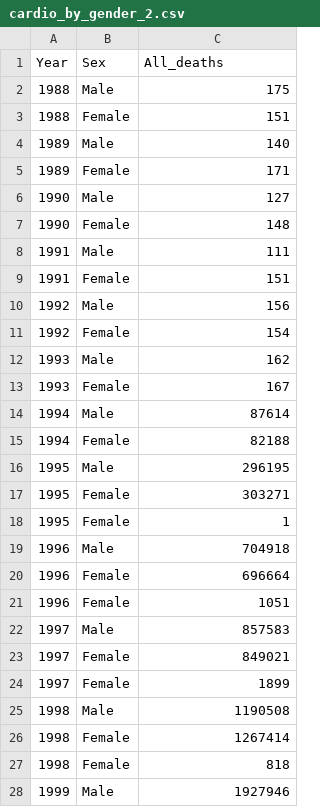
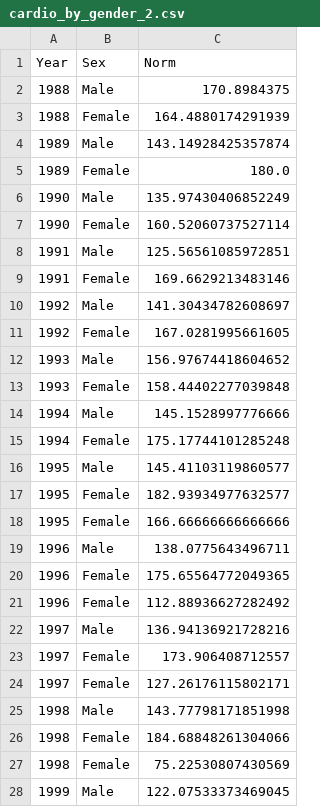
Before and after one commit to com-480-data-visualization/data-visualization-project-2021-cbc, a CSV file: Data/cardio_by_gender_2.csv, drawn as a sheet; only a part is shown; the diff covers the shown part only.

Commit message:
Add files via upload

```diff
--- a/Data/cardio_by_gender_2.csv
+++ b/Data/cardio_by_gender_2.csv
@@ -1,28 +1,28 @@
-Year,Sex,All_deaths
-1988,Male,175
-1988,Female,151
-1989,Male,140
-1989,Female,171
-1990,Male,127
-1990,Female,148
-1991,Male,111
-1991,Female,151
-1992,Male,156
-1992,Female,154
-1993,Male,162
-1993,Female,167
-1994,Male,87614
-1994,Female,82188
-1995,Male,296195
-1995,Female,303271
-1995,Female,1
-1996,Male,704918
-1996,Female,696664
-1996,Female,1051
-1997,Male,857583
-1997,Female,849021
-1997,Female,1899
-1998,Male,1190508
-1998,Female,1267414
-1998,Female,818
-1999,Male,1927946
+Year,Sex,Norm
+1988,Male,170.8984375
+1988,Female,164.4880174291939
+1989,Male,143.14928425357874
+1989,Female,180.0
+1990,Male,135.97430406852249
+1990,Female,160.52060737527114
+1991,Male,125.56561085972851
+1991,Female,169.6629213483146
+1992,Male,141.30434782608697
+1992,Female,167.0281995661605
+1993,Male,156.97674418604652
+1993,Female,158.44402277039848
+1994,Male,145.1528997776666
+1994,Female,175.17744101285248
+1995,Male,145.41103119860577
+1995,Female,182.93934977632577
+1995,Female,166.66666666666666
+1996,Male,138.0775643496711
+1996,Female,175.65564772049365
+1996,Female,112.88936627282492
+1997,Male,136.94136921728216
+1997,Female,173.906408712557
+1997,Female,127.26176115802171
+1998,Male,143.77798171851998
+1998,Female,184.68848261304066
+1998,Female,75.22530807430569
+1999,Male,122.07533373469045
```
Also changed, not shown: 62 edited cells elsewhere in this file.
